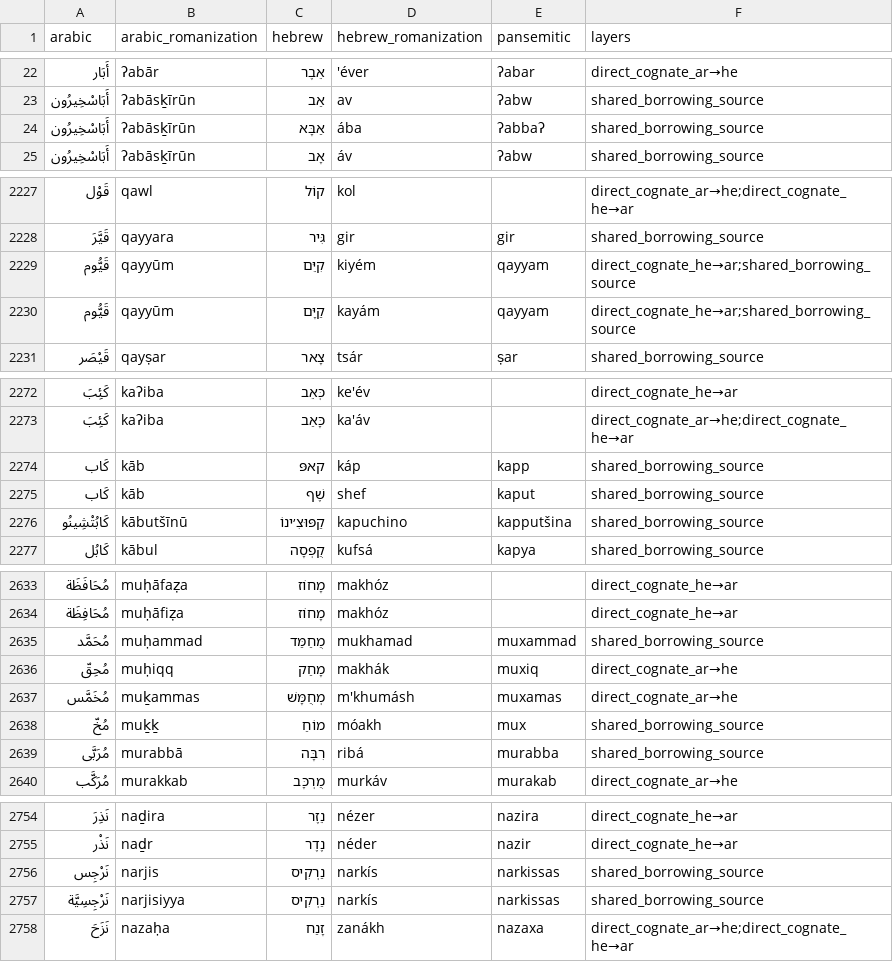
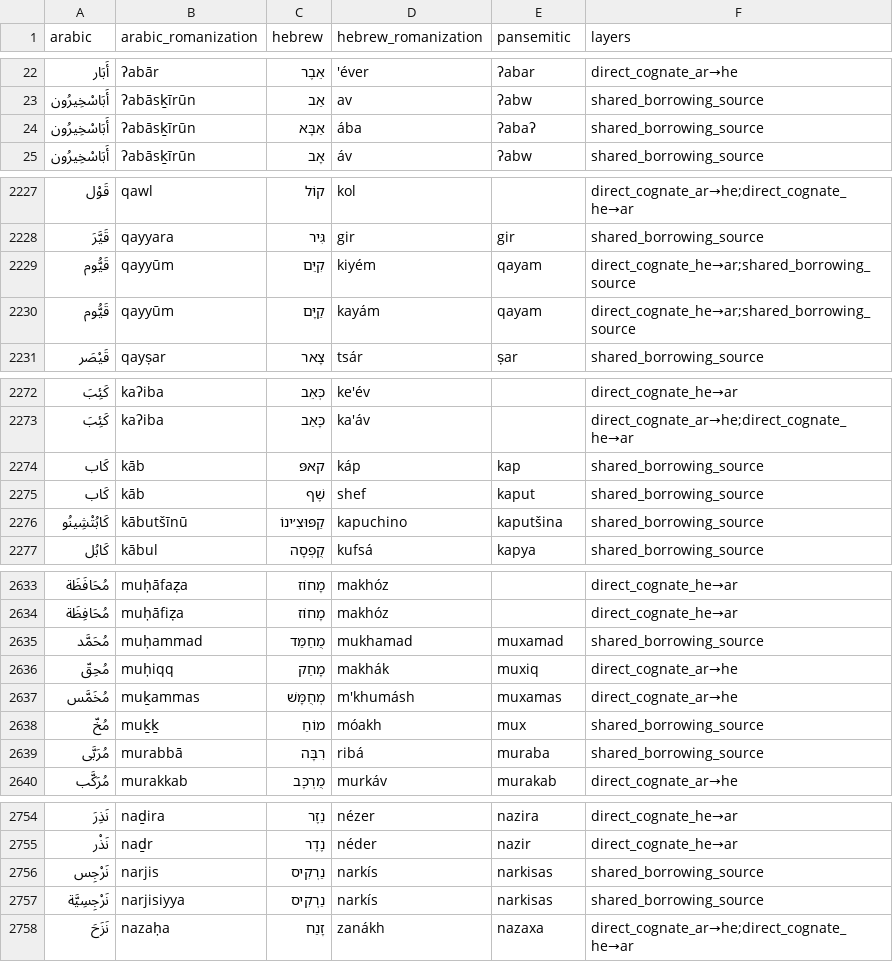
Before and after one commit to pimpale/foo, a CSV file: python/pansemitic-lexicon/cognates2.csv, drawn as a sheet; only a part is shown, gaps mark what is left out; the diff covers the shown part only.

```diff
--- a/python/pansemitic-lexicon/cognates2.csv
+++ b/python/pansemitic-lexicon/cognates2.csv
@@ -23,3 +23,3 @@ arabic,arabic_romanization,hebrew,hebrew_romanization,pansemitic,layers
 أَبَاسْخِيرُون,ʔabāsḵīrūn,אַב,av,ʔabw,shared_borrowing_source
-أَبَاسْخِيرُون,ʔabāsḵīrūn,אַבָּא,ába,ʔabbaʔ,shared_borrowing_source
+أَبَاسْخِيرُون,ʔabāsḵīrūn,אַבָּא,ába,ʔabaʔ,shared_borrowing_source
 أَبَاسْخِيرُون,ʔabāsḵīrūn,אָב,áv,ʔabw,shared_borrowing_source
@@ -2228,4 +2228,4 @@ arabic,arabic_romanization,hebrew,hebrew_romanization,pansemitic,layers
 قَيَّرَ,qayyara,גִּיר,gir,gir,shared_borrowing_source
-قَيُّوم,qayyūm,קִיֵּם,kiyém,qayyam,direct_cognate_he→ar;shared_borrowing_source
-قَيُّوم,qayyūm,קַיָּם,kayám,qayyam,direct_cognate_he→ar;shared_borrowing_source
+قَيُّوم,qayyūm,קִיֵּם,kiyém,qayam,direct_cognate_he→ar;shared_borrowing_source
+قَيُّوم,qayyūm,קַיָּם,kayám,qayam,direct_cognate_he→ar;shared_borrowing_source
 قَيْصَر,qayṣar,צָאר,tsár,ṣar,shared_borrowing_source
@@ -2273,5 +2273,5 @@ arabic,arabic_romanization,hebrew,hebrew_romanization,pansemitic,layers
 كَئِبَ,kaʔiba,כָּאַב,ka'áv,,direct_cognate_ar→he;direct_cognate_he→ar
-كَاب,kāb,קאפּ,káp,kapp,shared_borrowing_source
+كَاب,kāb,קאפּ,káp,kap,shared_borrowing_source
 كَاب,kāb,שֶׁף,shef,kaput,shared_borrowing_source
-كَابُتْشِينُو,kābutšīnū,קַפּוּצִ׳ינוֹ,kapuchino,kapputšina,shared_borrowing_source
+كَابُتْشِينُو,kābutšīnū,קַפּוּצִ׳ינוֹ,kapuchino,kaputšina,shared_borrowing_source
 كَابُل,kābul,קֻפְסָה,kufsá,kapya,shared_borrowing_source
@@ -2634,3 +2634,3 @@ arabic,arabic_romanization,hebrew,hebrew_romanization,pansemitic,layers
 مُحَافِظَة,muḥāfiẓa,מָחוֹז,makhóz,,direct_cognate_he→ar
-مُحَمَّد,muḥammad,מֻחַמַּד,mukhamad,muxammad,shared_borrowing_source
+مُحَمَّد,muḥammad,מֻחַמַּד,mukhamad,muxamad,shared_borrowing_source
 مُحِقّ,muḥiqq,מָחַק,makhák,muxiq,direct_cognate_ar→he
@@ -2638,3 +2638,3 @@ arabic,arabic_romanization,hebrew,hebrew_romanization,pansemitic,layers
 مُخّ,muḵḵ,מוֹחַ,móakh,mux,shared_borrowing_source
-مُرَبَّى,murabbā,רִבָּה,ribá,murabba,shared_borrowing_source
+مُرَبَّى,murabbā,רִבָּה,ribá,muraba,shared_borrowing_source
 مُرَكَّب,murakkab,מֻרְכָּב,murkáv,murakab,direct_cognate_ar→he
@@ -2755,4 +2755,4 @@ arabic,arabic_romanization,hebrew,hebrew_romanization,pansemitic,layers
 نَذْر,naḏr,נֶדֶר,néder,nazir,direct_cognate_he→ar
-نَرْجِس,narjis,נַרְקִיס,narkís,narkissas,shared_borrowing_source
-نَرْجِسِيَّة,narjisiyya,נַרְקִיס,narkís,narkissas,shared_borrowing_source
+نَرْجِس,narjis,נַרְקִיס,narkís,narkisas,shared_borrowing_source
+نَرْجِسِيَّة,narjisiyya,נַרְקִיס,narkís,narkisas,shared_borrowing_source
 نَزَحَ,nazaḥa,זָנַח,zanákh,nazaxa,direct_cognate_ar→he;direct_cognate_he→ar
```
Also changed, not shown: 33 edited cells elsewhere in this file, 3 other files.
